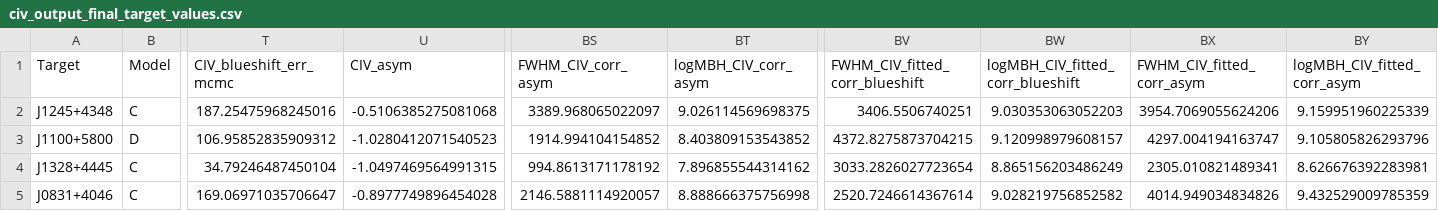
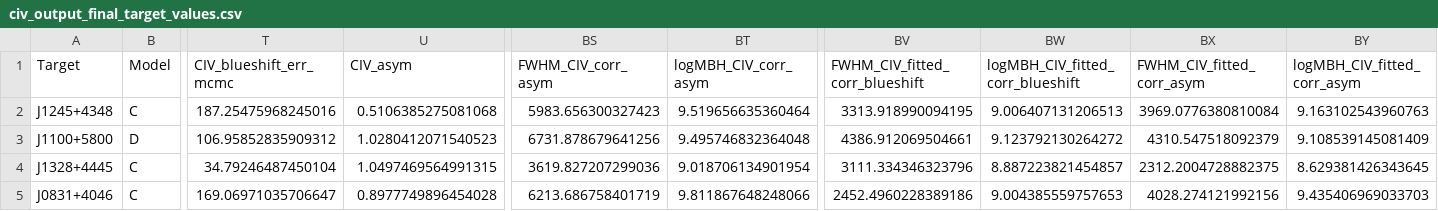
Before and after one commit to nayera16/PyQSOFit, a CSV file: Target_lists/civ_output_final_target_values.csv, drawn as a sheet; only a part is shown, gaps mark what is left out; the diff covers the shown part only; the diff names each change by its address in the sheet, - before the commit and + after, or states it on an @@ line.

```diff
--- a/Target_lists/civ_output_final_target_values.csv
+++ b/Target_lists/civ_output_final_target_values.csv
-U2 (CIV_asym): -0.5106385275081068
+U2 (CIV_asym): 0.5106385275081068
-BS2 (FWHM_CIV_corr_asym): 3389.968065022097
+BS2 (FWHM_CIV_corr_asym): 5983.656300327423
-BT2 (logMBH_CIV_corr_asym): 9.026114569698375
+BT2 (logMBH_CIV_corr_asym): 9.519656635360464
-BV2 (FWHM_CIV_fitted_corr_blueshift): 3406.5506740251
+BV2 (FWHM_CIV_fitted_corr_blueshift): 3313.918990094195
-BW2 (logMBH_CIV_fitted_corr_blueshift): 9.030353063052203
+BW2 (logMBH_CIV_fitted_corr_blueshift): 9.006407131206513
-BX2 (FWHM_CIV_fitted_corr_asym): 3954.7069055624206
+BX2 (FWHM_CIV_fitted_corr_asym): 3969.0776380810084
-BY2 (logMBH_CIV_fitted_corr_asym): 9.159951960225339
+BY2 (logMBH_CIV_fitted_corr_asym): 9.163102543960763
-U3 (CIV_asym): -1.0280412071540523
+U3 (CIV_asym): 1.0280412071540523
-BS3 (FWHM_CIV_corr_asym): 1914.994104154852
+BS3 (FWHM_CIV_corr_asym): 6731.878679641256
-BT3 (logMBH_CIV_corr_asym): 8.403809153543852
+BT3 (logMBH_CIV_corr_asym): 9.495746832364048
-BV3 (FWHM_CIV_fitted_corr_blueshift): 4372.8275873704215
+BV3 (FWHM_CIV_fitted_corr_blueshift): 4386.912069504661
-BW3 (logMBH_CIV_fitted_corr_blueshift): 9.120998979608157
+BW3 (logMBH_CIV_fitted_corr_blueshift): 9.123792130264272
-BX3 (FWHM_CIV_fitted_corr_asym): 4297.004194163747
+BX3 (FWHM_CIV_fitted_corr_asym): 4310.547518092379
-BY3 (logMBH_CIV_fitted_corr_asym): 9.105805826293796
+BY3 (logMBH_CIV_fitted_corr_asym): 9.108539145081409
-U4 (CIV_asym): -1.0497469564991315
+U4 (CIV_asym): 1.0497469564991315
-BS4 (FWHM_CIV_corr_asym): 994.8613171178192
+BS4 (FWHM_CIV_corr_asym): 3619.827207299036
-BT4 (logMBH_CIV_corr_asym): 7.896855544314162
+BT4 (logMBH_CIV_corr_asym): 9.018706134901954
-BV4 (FWHM_CIV_fitted_corr_blueshift): 3033.2826027723654
+BV4 (FWHM_CIV_fitted_corr_blueshift): 3111.334346323796
-BW4 (logMBH_CIV_fitted_corr_blueshift): 8.865156203486249
+BW4 (logMBH_CIV_fitted_corr_blueshift): 8.887223821454857
-BX4 (FWHM_CIV_fitted_corr_asym): 2305.010821489341
+BX4 (FWHM_CIV_fitted_corr_asym): 2312.2004728882375
-BY4 (logMBH_CIV_fitted_corr_asym): 8.626676392283981
+BY4 (logMBH_CIV_fitted_corr_asym): 8.629381426343645
-U5 (CIV_asym): -0.8977749896454028
+U5 (CIV_asym): 0.8977749896454028
-BS5 (FWHM_CIV_corr_asym): 2146.5881114920057
+BS5 (FWHM_CIV_corr_asym): 6213.686758401719
-BT5 (logMBH_CIV_corr_asym): 8.888666375756998
+BT5 (logMBH_CIV_corr_asym): 9.811867648248066
-BV5 (FWHM_CIV_fitted_corr_blueshift): 2520.7246614367614
+BV5 (FWHM_CIV_fitted_corr_blueshift): 2452.4960228389186
-BW5 (logMBH_CIV_fitted_corr_blueshift): 9.028219756852582
+BW5 (logMBH_CIV_fitted_corr_blueshift): 9.004385559757653
-BX5 (FWHM_CIV_fitted_corr_asym): 4014.949034834826
+BX5 (FWHM_CIV_fitted_corr_asym): 4028.274121992156
-BY5 (logMBH_CIV_fitted_corr_asym): 9.432529009785359
+BY5 (logMBH_CIV_fitted_corr_asym): 9.435406969033703
```
Also changed, not shown: 71 edited cells elsewhere in this file, Target_lists/zuo_targets_data.csv, 26 other files.
